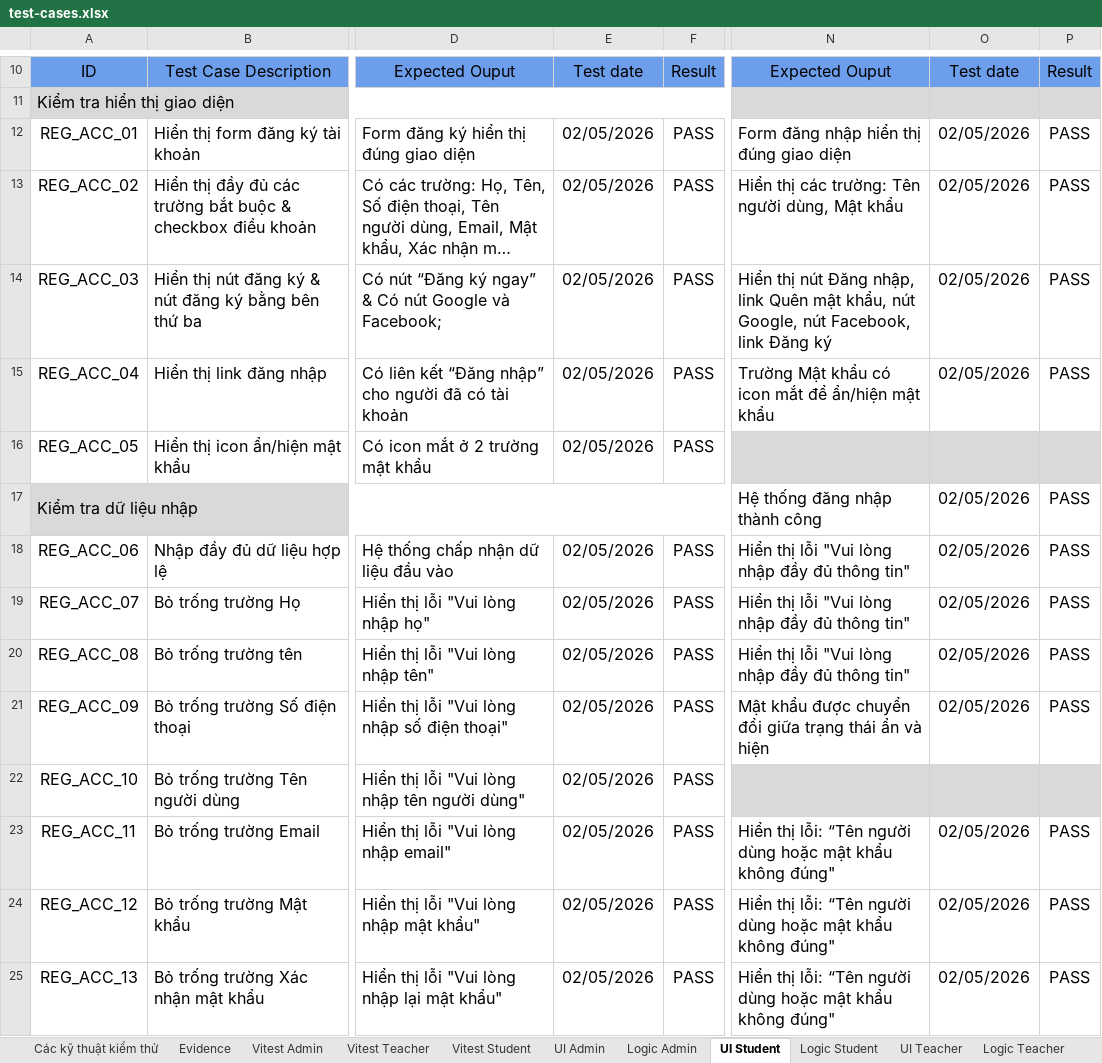
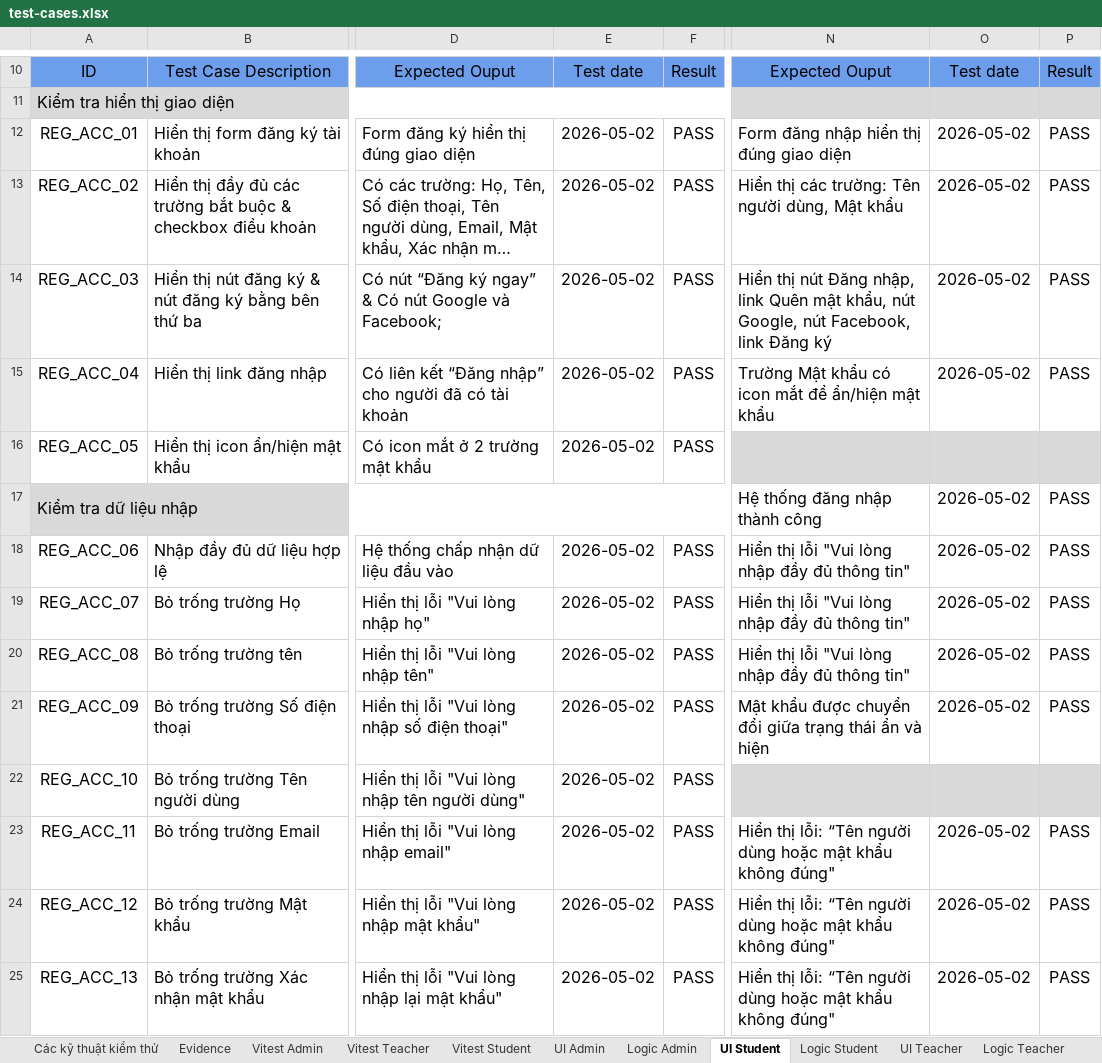
Before and after one commit to HoPhamNhuQuynh/language-center-management-system, an Excel workbook: docs/test-cases.xlsx, sheet UI Student, drawn as a sheet; only a part is shown, gaps mark what is left out; long unchanged cells end in …; values as stored, in another font and other column widths than the file's, no borders; charts and pictures not drawn; the diff covers the shown part only; the diff names each change by its address in the sheet, - before the commit and + after, or states it on an @@ line.

```diff
--- a/docs/test-cases.xlsx (sheet UI Student)
+++ b/docs/test-cases.xlsx (sheet UI Student)
-E12:E16: 02/05/2026
+E12:E16: 2026-05-02
-O12:O15: 02/05/2026
+O12:O15: 2026-05-02
-O17:O21: 02/05/2026
+O17:O21: 2026-05-02
-E18:E25: 02/05/2026
+E18:E25: 2026-05-02
-O23:O25: 02/05/2026
+O23:O25: 2026-05-02
```
Also changed, not shown: 96 edited cells elsewhere in this sheet, sheet Logic Student, sheet UI Admin, sheet Vitest Admin, sheet UI Teacher, sheet Logic Teacher, sheet Logic Admin, formulas that keep their value, charts or pictures, 5 other files.
